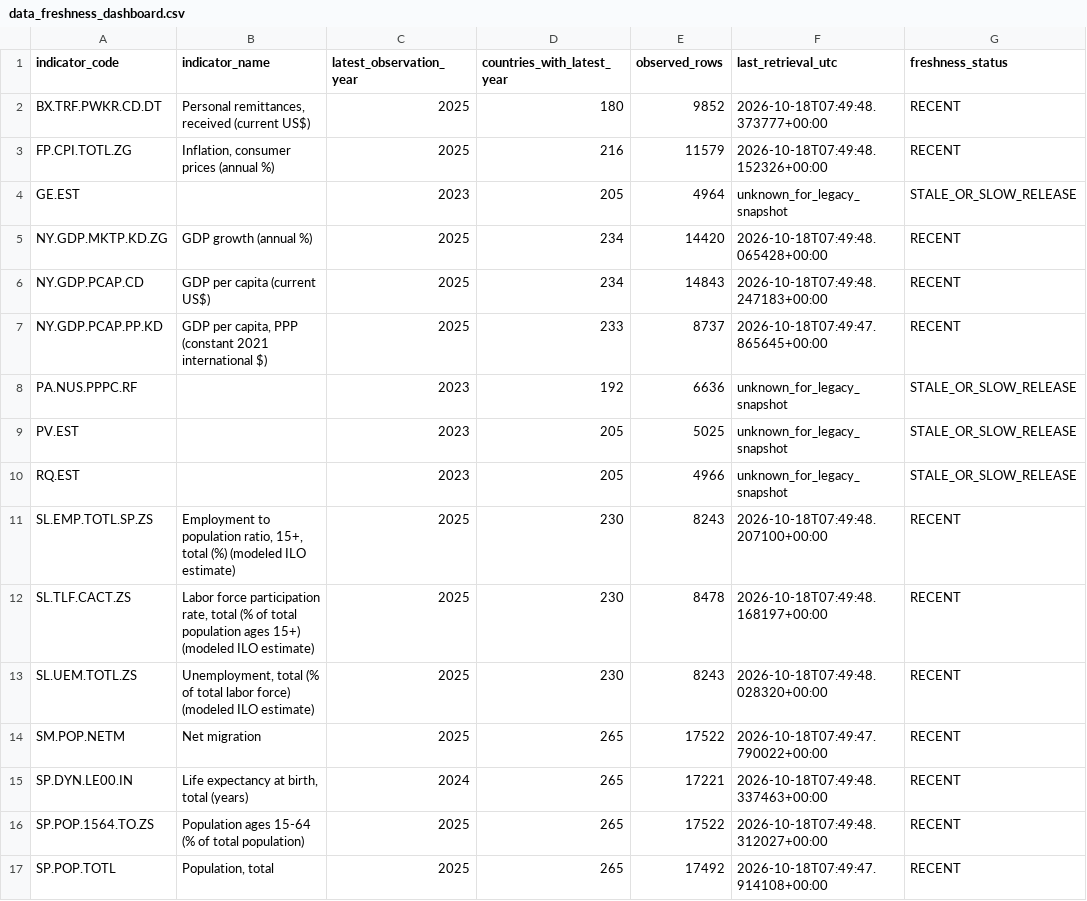
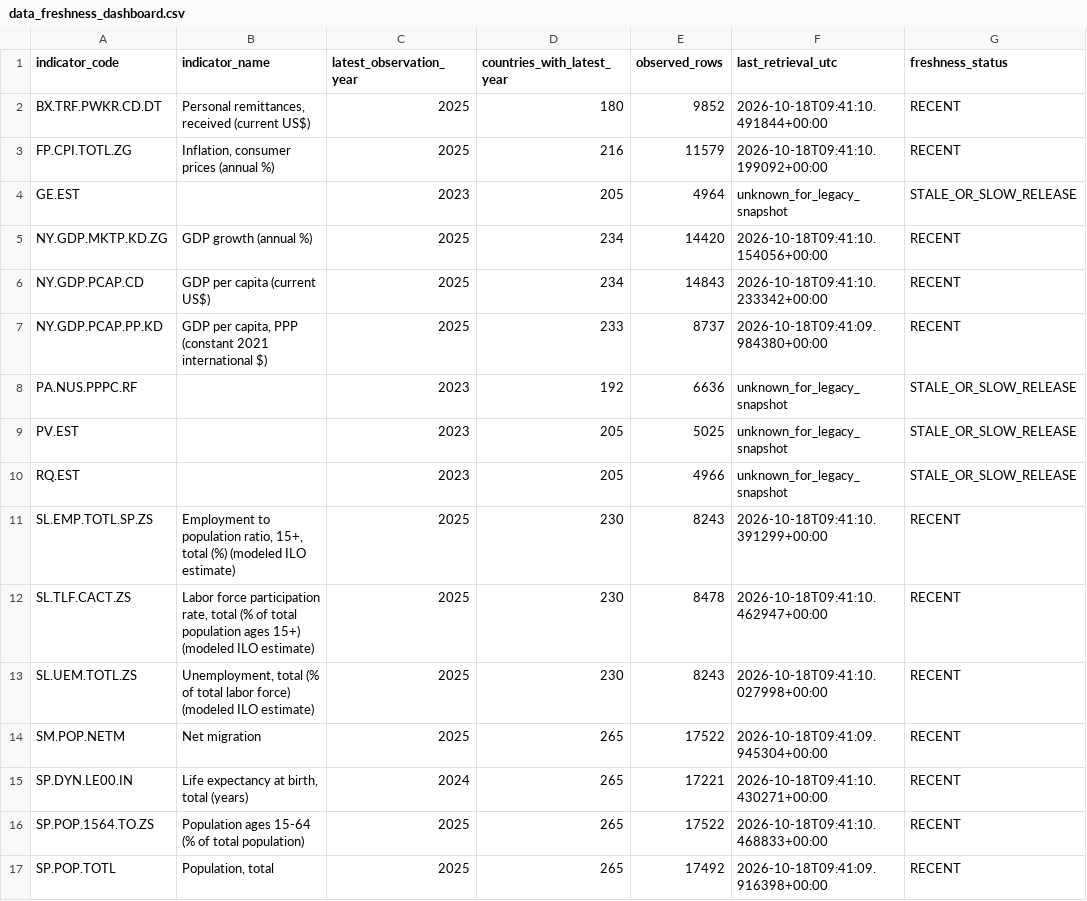
Before and after one commit to schnozenstein/eom-migration-model, a CSV file: outputs/data_freshness_dashboard.csv, drawn as a sheet.

```diff
--- a/outputs/data_freshness_dashboard.csv
+++ b/outputs/data_freshness_dashboard.csv
@@ -1,8 +1,8 @@
 indicator_code,indicator_name,latest_observation_year,countries_with_latest_year,observed_rows,last_retrieval_utc,freshness_status
-BX.TRF.PWKR.CD.DT,"Personal remittances, received (current US$)",2025,180,9852,2026-10-18T07:49:48.373777+00:00,RECENT
-FP.CPI.TOTL.ZG,"Inflation, consumer prices (annual %)",2025,216,11579,2026-10-18T07:49:48.152326+00:00,RECENT
+BX.TRF.PWKR.CD.DT,"Personal remittances, received (current US$)",2025,180,9852,2026-10-18T09:41:10.491844+00:00,RECENT
+FP.CPI.TOTL.ZG,"Inflation, consumer prices (annual %)",2025,216,11579,2026-10-18T09:41:10.199092+00:00,RECENT
 GE.EST,,2023,205,4964,unknown_for_legacy_snapshot,STALE_OR_SLOW_RELEASE
-NY.GDP.MKTP.KD.ZG,GDP growth (annual %),2025,234,14420,2026-10-18T07:49:48.065428+00:00,RECENT
-NY.GDP.PCAP.CD,GDP per capita (current US$),2025,234,14843,2026-10-18T07:49:48.247183+00:00,RECENT
-NY.GDP.PCAP.PP.KD,"GDP per capita, PPP (constant 2021 international $)",2025,233,8737,2026-10-18T07:49:47.865645+00:00,RECENT
+NY.GDP.MKTP.KD.ZG,GDP growth (annual %),2025,234,14420,2026-10-18T09:41:10.154056+00:00,RECENT
+NY.GDP.PCAP.CD,GDP per capita (current US$),2025,234,14843,2026-10-18T09:41:10.233342+00:00,RECENT
+NY.GDP.PCAP.PP.KD,"GDP per capita, PPP (constant 2021 international $)",2025,233,8737,2026-10-18T09:41:09.984380+00:00,RECENT
 PA.NUS.PPPC.RF,,2023,192,6636,unknown_for_legacy_snapshot,STALE_OR_SLOW_RELEASE
@@ -10,8 +10,8 @@ PV.EST,,2023,205,5025,unknown_for_legacy_snapshot,STALE_OR_SLOW_RELEASE
 RQ.EST,,2023,205,4966,unknown_for_legacy_snapshot,STALE_OR_SLOW_RELEASE
-SL.EMP.TOTL.SP.ZS,"Employment to population ratio, 15+, total (%) (modeled ILO estimate)",2025,230,8243,2026-10-18T07:49:48.207100+00:00,RECENT
-SL.TLF.CACT.ZS,"Labor force participation rate, total (% of total population ages 15+) (modeled ILO estimate)",2025,230,8478,2026-10-18T07:49:48.168197+00:00,RECENT
-SL.UEM.TOTL.ZS,"Unemployment, total (% of total labor force) (modeled ILO estimate)",2025,230,8243,2026-10-18T07:49:48.028320+00:00,RECENT
-SM.POP.NETM,Net migration,2025,265,17522,2026-10-18T07:49:47.790022+00:00,RECENT
-SP.DYN.LE00.IN,"Life expectancy at birth, total (years)",2024,265,17221,2026-10-18T07:49:48.337463+00:00,RECENT
-SP.POP.1564.TO.ZS,Population ages 15-64 (% of total population),2025,265,17522,2026-10-18T07:49:48.312027+00:00,RECENT
-SP.POP.TOTL,"Population, total",2025,265,17492,2026-10-18T07:49:47.914108+00:00,RECENT
+SL.EMP.TOTL.SP.ZS,"Employment to population ratio, 15+, total (%) (modeled ILO estimate)",2025,230,8243,2026-10-18T09:41:10.391299+00:00,RECENT
+SL.TLF.CACT.ZS,"Labor force participation rate, total (% of total population ages 15+) (modeled ILO estimate)",2025,230,8478,2026-10-18T09:41:10.462947+00:00,RECENT
+SL.UEM.TOTL.ZS,"Unemployment, total (% of total labor force) (modeled ILO estimate)",2025,230,8243,2026-10-18T09:41:10.027998+00:00,RECENT
+SM.POP.NETM,Net migration,2025,265,17522,2026-10-18T09:41:09.945304+00:00,RECENT
+SP.DYN.LE00.IN,"Life expectancy at birth, total (years)",2024,265,17221,2026-10-18T09:41:10.430271+00:00,RECENT
+SP.POP.1564.TO.ZS,Population ages 15-64 (% of total population),2025,265,17522,2026-10-18T09:41:10.468833+00:00,RECENT
+SP.POP.TOTL,"Population, total",2025,265,17492,2026-10-18T09:41:09.916398+00:00,RECENT
```
Also changed, not shown: metadata/policy_page_watch_status.csv, 24 other files.
